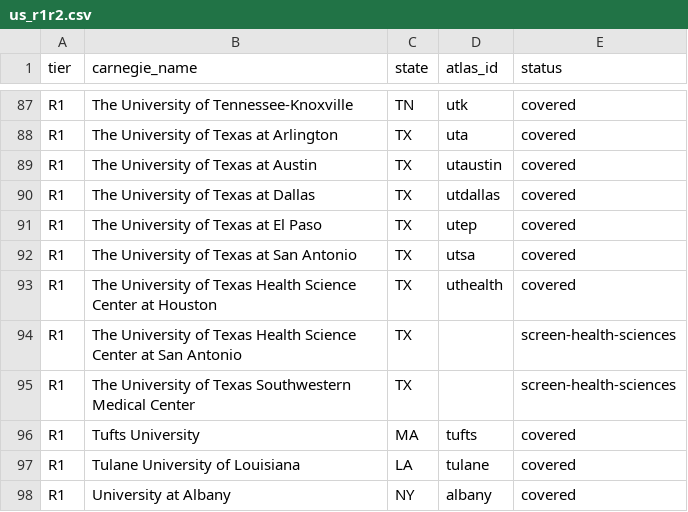
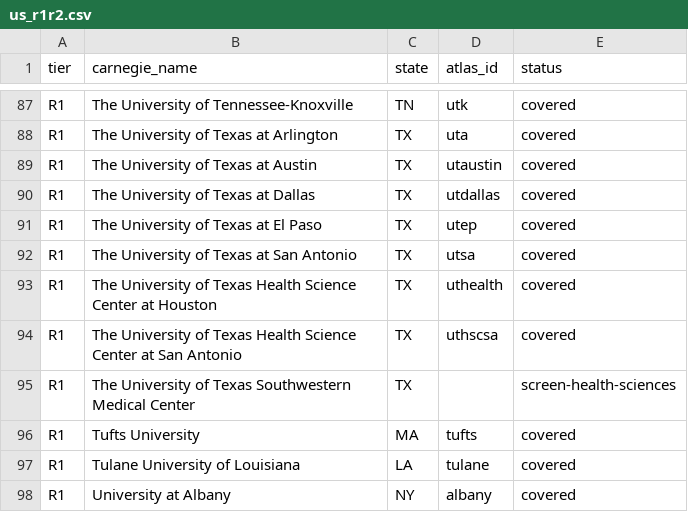
Before and after one commit to manilaladarsh-hash/YT, a CSV file: business/phd-atlas/handoff/us_r1r2.csv, drawn as a sheet; only a part is shown, gaps mark what is left out.

Commit message:
Add The University of Texas Health Science Center at San Antonio (uthscsa): 2 STEM PhD programs

```diff
--- a/business/phd-atlas/handoff/us_r1r2.csv
+++ b/business/phd-atlas/handoff/us_r1r2.csv
@@ -93,3 +93,3 @@ R1,The University of Texas at San Antonio,TX,utsa,covered
 R1,The University of Texas Health Science Center at Houston,TX,uthealth,covered
-R1,The University of Texas Health Science Center at San Antonio,TX,,screen-health-sciences
+R1,The University of Texas Health Science Center at San Antonio,TX,uthscsa,covered
 R1,The University of Texas Southwestern Medical Center,TX,,screen-health-sciences
```
Also changed, not shown: 5 other files.
